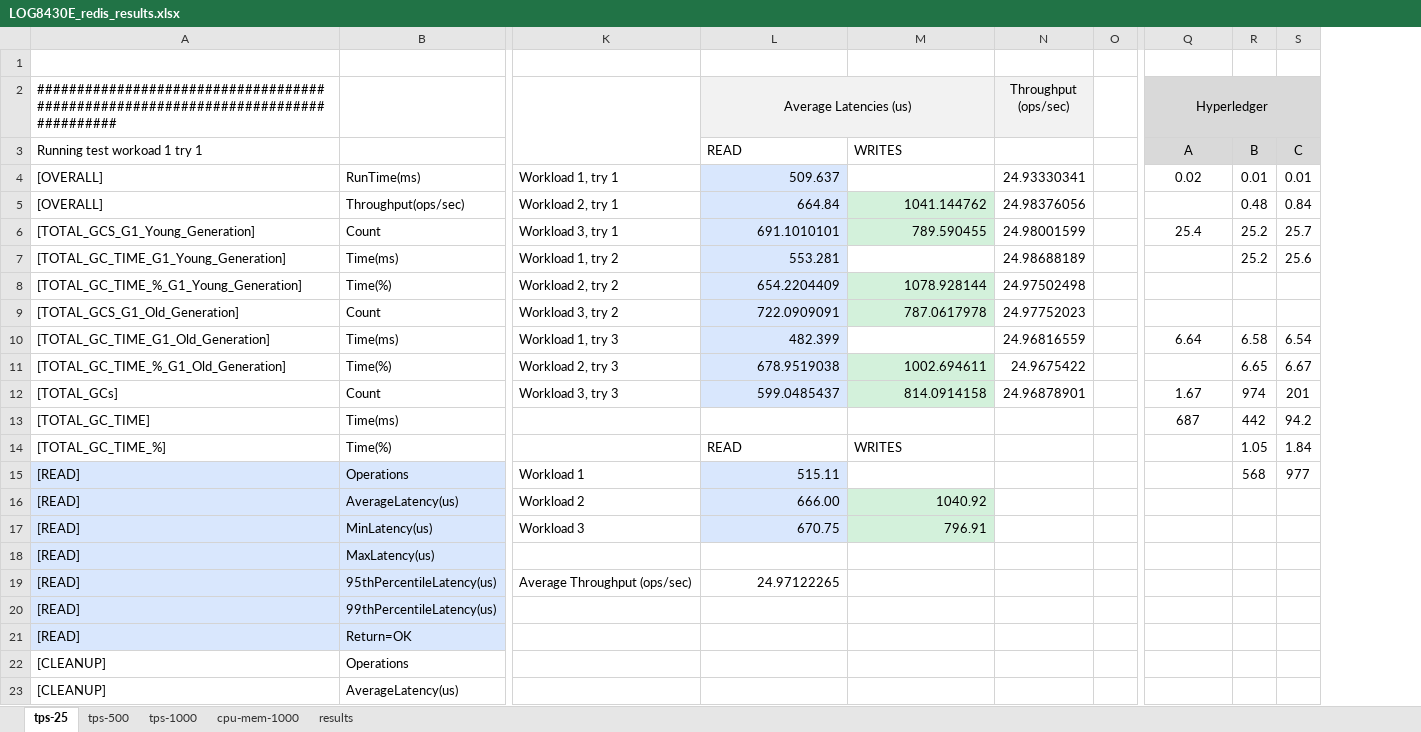
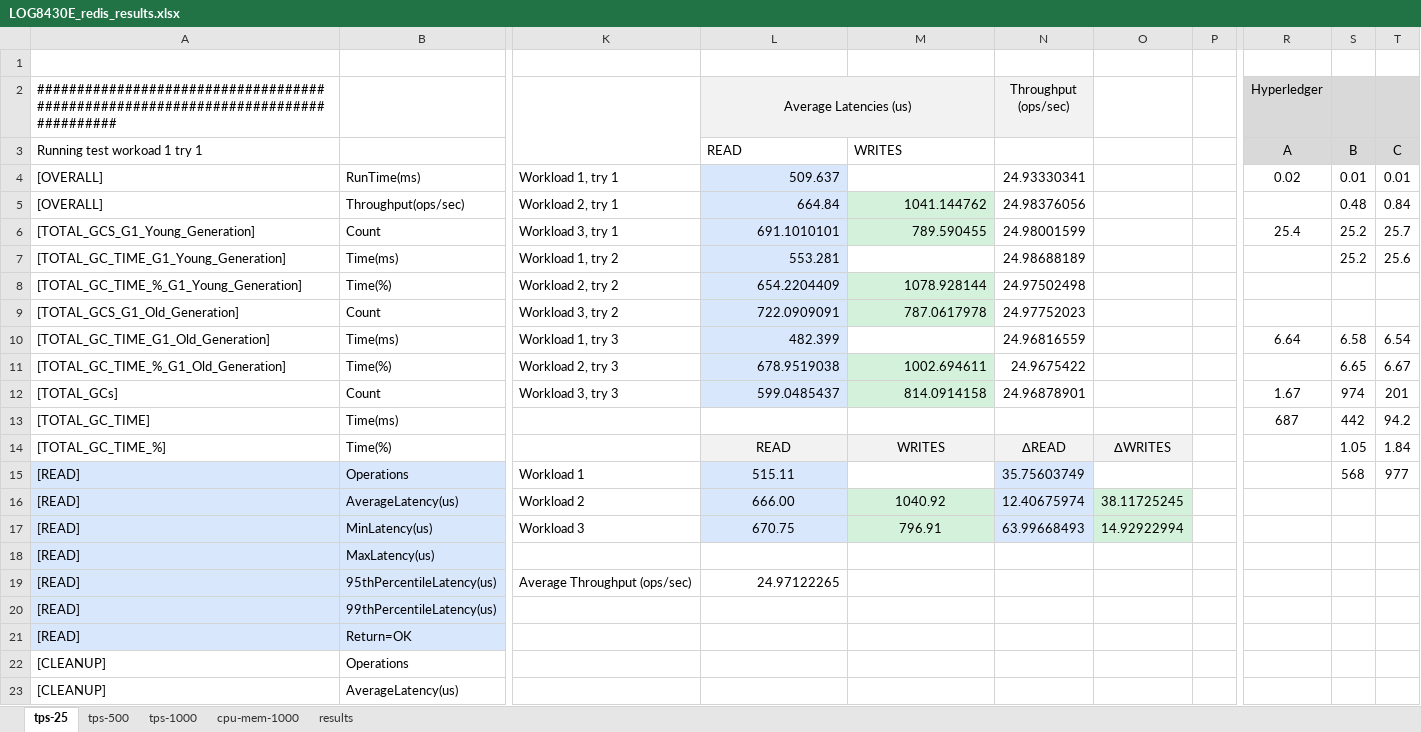
Before and after one commit to ThierryBeaulieu/LOG8430E_TP3, an Excel workbook: LOG8430E_redis_results.xlsx, sheet tps-25, drawn as a sheet; only a part is shown, gaps mark what is left out; values as stored, in another font and other column widths than the file's, no borders; charts and pictures not drawn; removed rows and columns are numbered as before the commit, all else as after; the diff names each change by its address in the sheet, - before the commit and + after, or states it on an @@ line.

Commit message:
add error bars

```diff
--- a/LOG8430E_redis_results.xlsx (sheet tps-25)
+++ b/LOG8430E_redis_results.xlsx (sheet tps-25)
+column O, rows 14-17: ∆WRITES |  | 38.11725245 | 14.92922994
-Q2:S2 merged
-L14:N14 fill: none
+L14:N14 fill: #F2F2F2
-L14:M14 alignment: left
+L14:M14 alignment: center
-N14: (empty)
+N14: ∆READ
-L15 alignment: right
+L15 alignment: center
-N15: (empty)
+N15: 35.75603749
-N15:N17 fill: none
+N15:N17 fill: #D9E7FD
-L16:M17 alignment: right
+L16:M17 alignment: center
-N16: (empty)
+N16: 12.40675974
-N17: (empty)
+N17: 63.99668493
```
